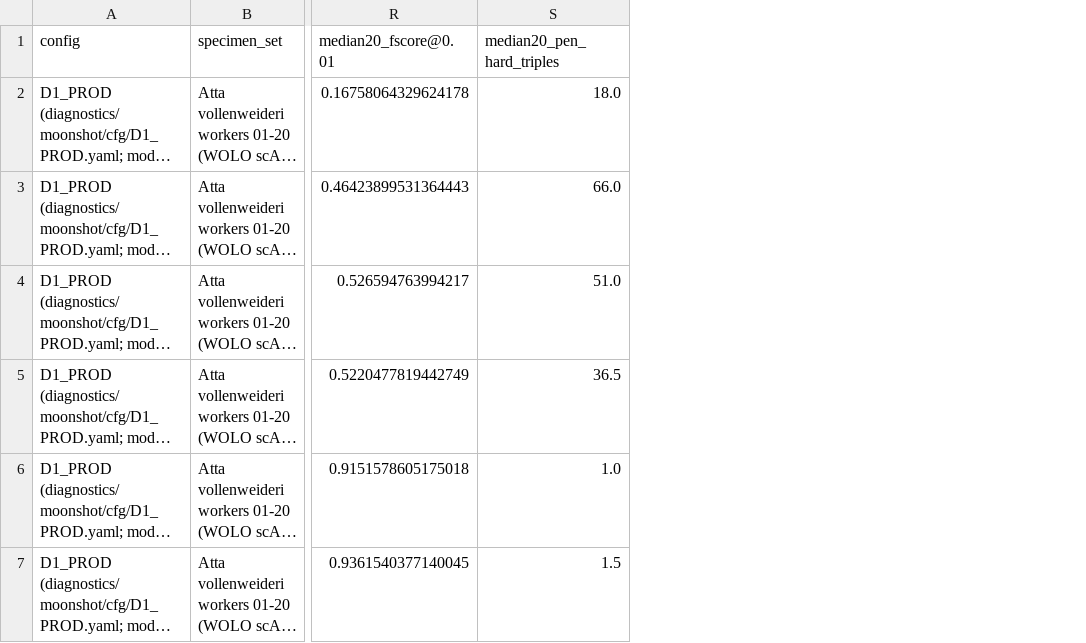
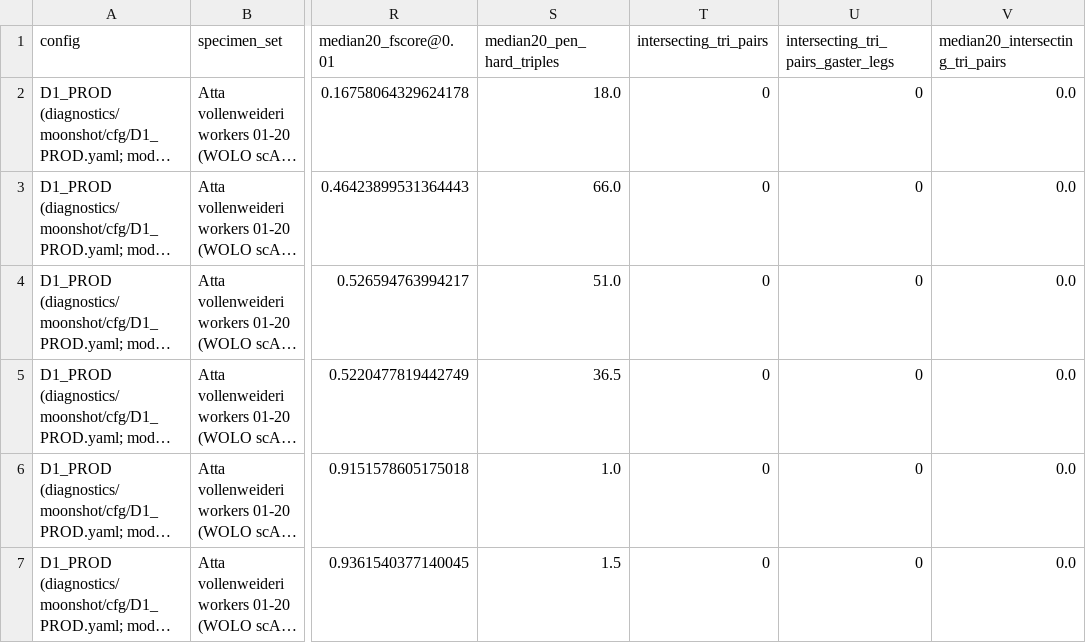
Before and after one commit to khaoulaJel/SMILify, a CSV file: diagnostics/fig_registration_stages/stages.csv, drawn as a sheet; only a part is shown, gaps mark what is left out; long unchanged cells end in …; the diff names each change by its address in the sheet, - before the commit and + after, or states it on an @@ line.

```diff
--- a/diagnostics/fig_registration_stages/stages.csv
+++ b/diagnostics/fig_registration_stages/stages.csv
+column T (intersecting_tri_pairs), rows 2-7: all 0
+column U, rows 1-7: intersecting_tri_pairs_gaster_legs | 0 | 0 | 0 | 0 | 0 | 0
+column V (median20_intersecting_tri_pairs), rows 2-7: all 0.0
```
Also changed, not shown: diagnostics/fig_registration_stages/stages_all20.csv, 5 other files.
